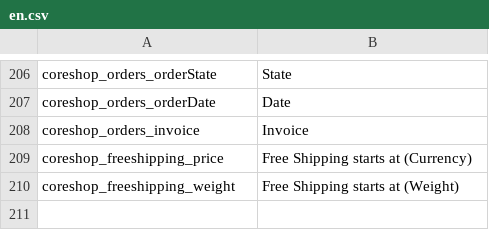
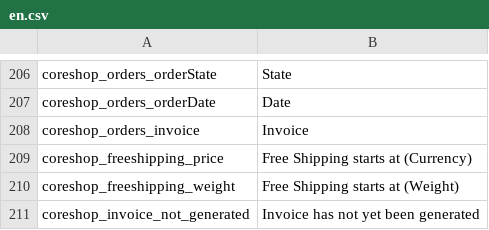
Before and after one commit to coreshop/CoreShop, a CSV file: static/texts/en.csv, drawn as a sheet; only a part is shown, gaps mark what is left out; the diff names each change by its address in the sheet, - before the commit and + after, or states it on an @@ line.

Commit message:
add missing translations

```diff
--- a/static/texts/en.csv
+++ b/static/texts/en.csv
+row 211: coreshop_invoice_not_generated | Invoice has not yet been generated
```
Also changed, not shown: 1 other file.
